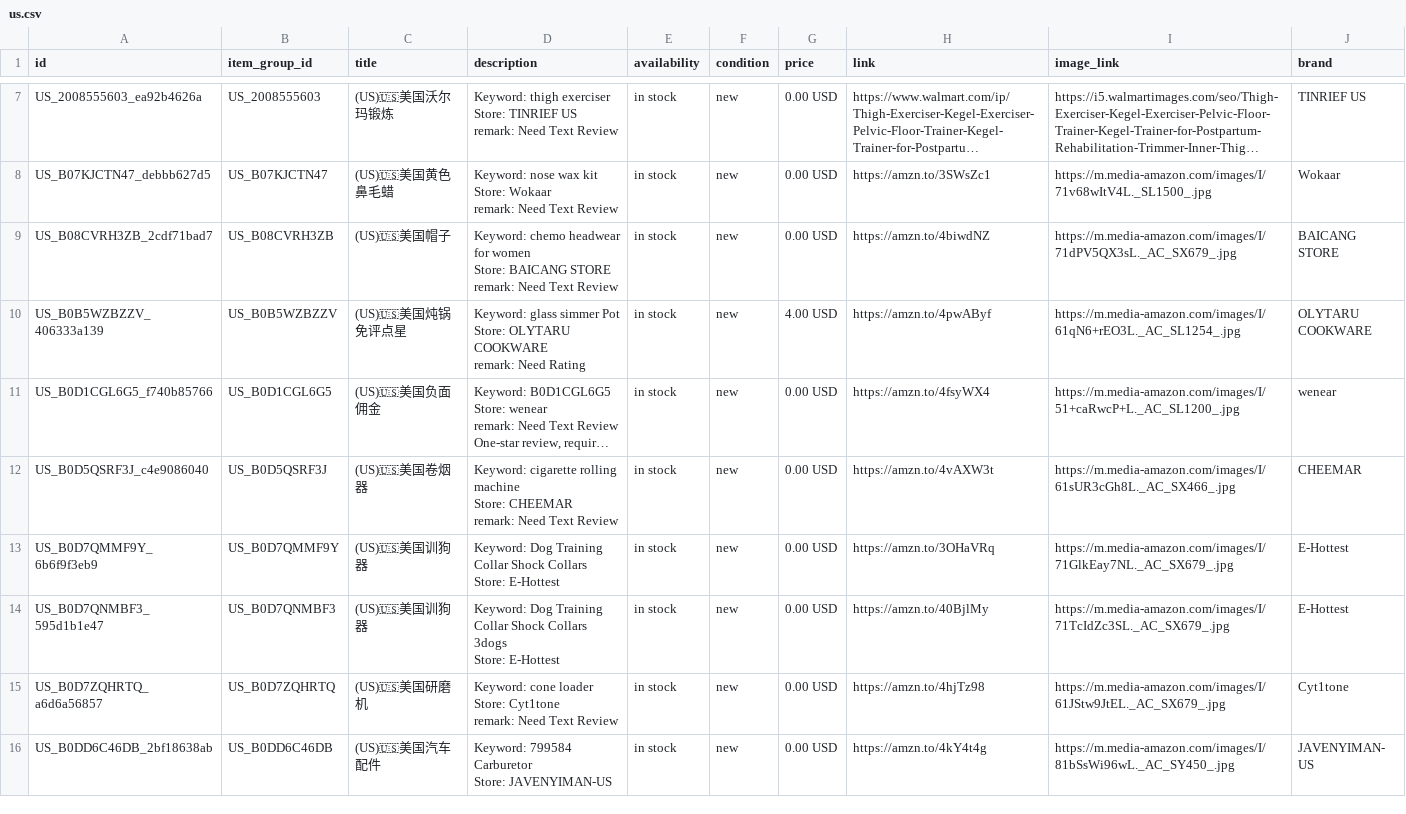
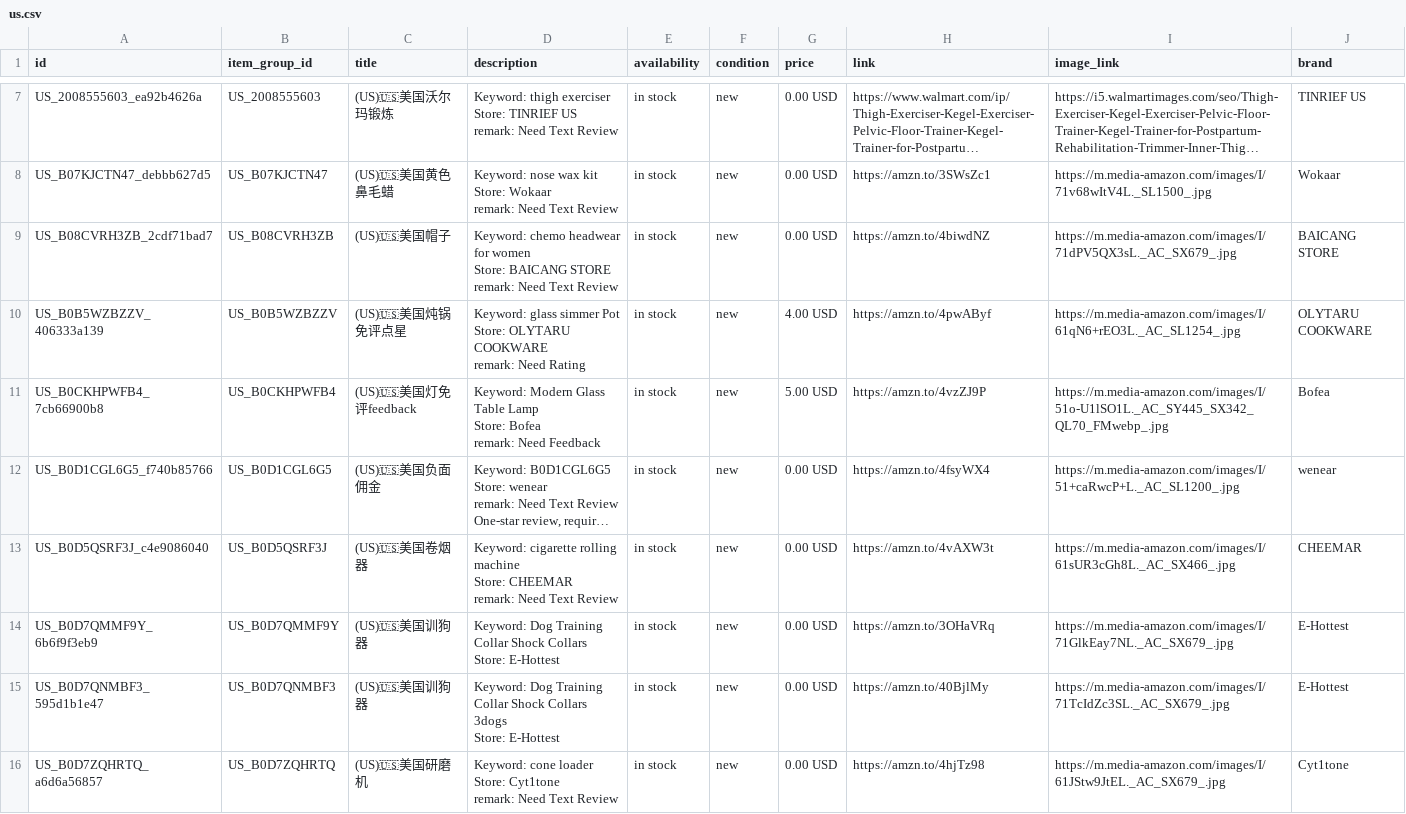
Before and after one commit to dalemy-1/wa-catalog-feed, a CSV file: docs/us.csv, drawn as a sheet; only a part is shown, gaps mark what is left out; the shorter side is filled out with more unchanged rows; long unchanged cells end in …; ↵ is a line break in a cell; the diff covers the shown part only; the diff names each change by its address in the sheet, - before the commit and + after, or states it on an @@ line.

```diff
--- a/docs/us.csv
+++ b/docs/us.csv
+row 11: US_B0CKHPWFB4_7cb66900b8 | US_B0CKHPWFB4 | (US)🇺🇸美国灯免评feedback | Keyword: Modern Glass Table Lamp ↵ Store: Bofea ↵ remark: Need Feedback | in stock | new | 5.00 USD | https://amzn.to/4vzZJ9P | https://m.media-amazon.com/images/I/51o-U1lSO1L._AC_SY445_SX342_QL70_FMwebp_.jpg | Bofea
```
Also changed, not shown: 2 added rows elsewhere in this file, docs/de.csv, docs/fr.csv, 3 other files.
